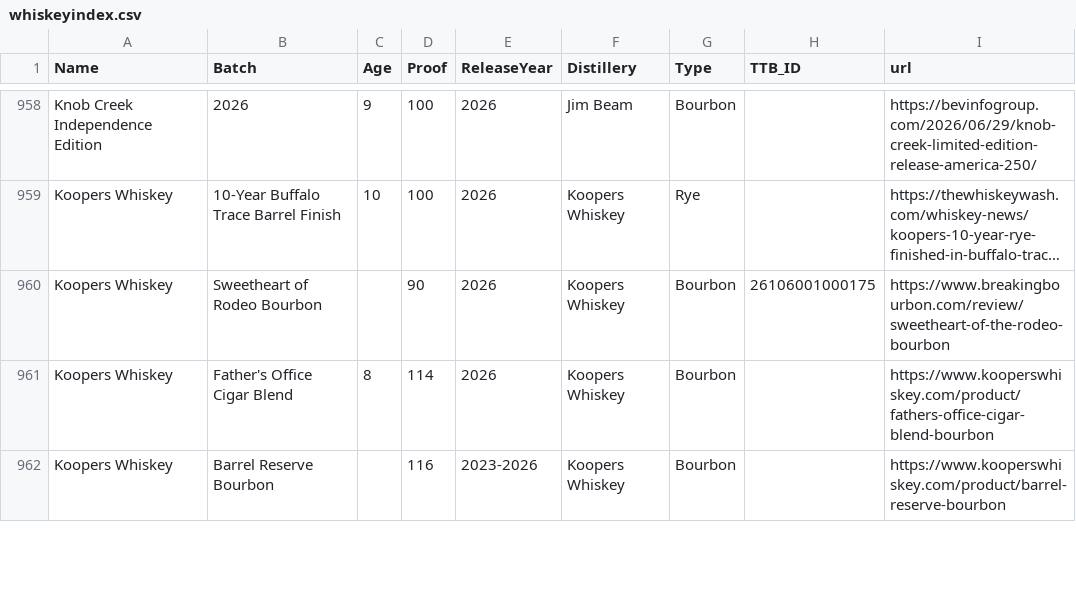
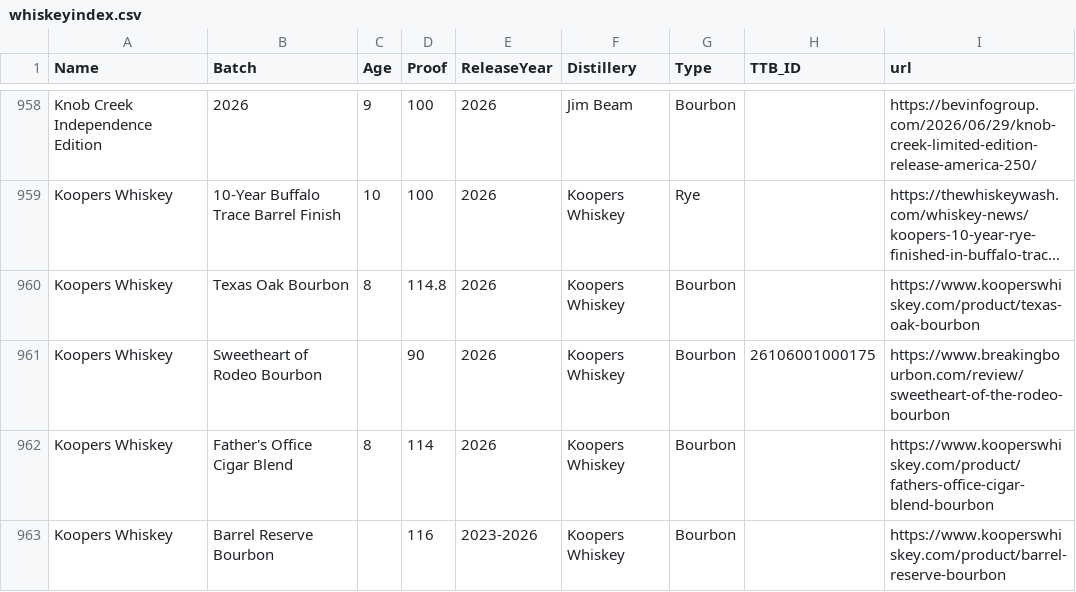
Before and after one commit to weshaggard/whiskeyproofs, a CSV file: _data/whiskeyindex.csv, drawn as a sheet; only a part is shown, gaps mark what is left out; long unchanged cells end in …; the diff names each change by its address in the sheet, - before the commit and + after, or states it on an @@ line.

```diff
--- a/_data/whiskeyindex.csv
+++ b/_data/whiskeyindex.csv
+row 960: Koopers Whiskey | Texas Oak Bourbon | 8 | 114.8 | 2026 | Koopers Whiskey | Bourbon |  | https://www.kooperswhiskey.com/product/texas-oak-bourbon
```
